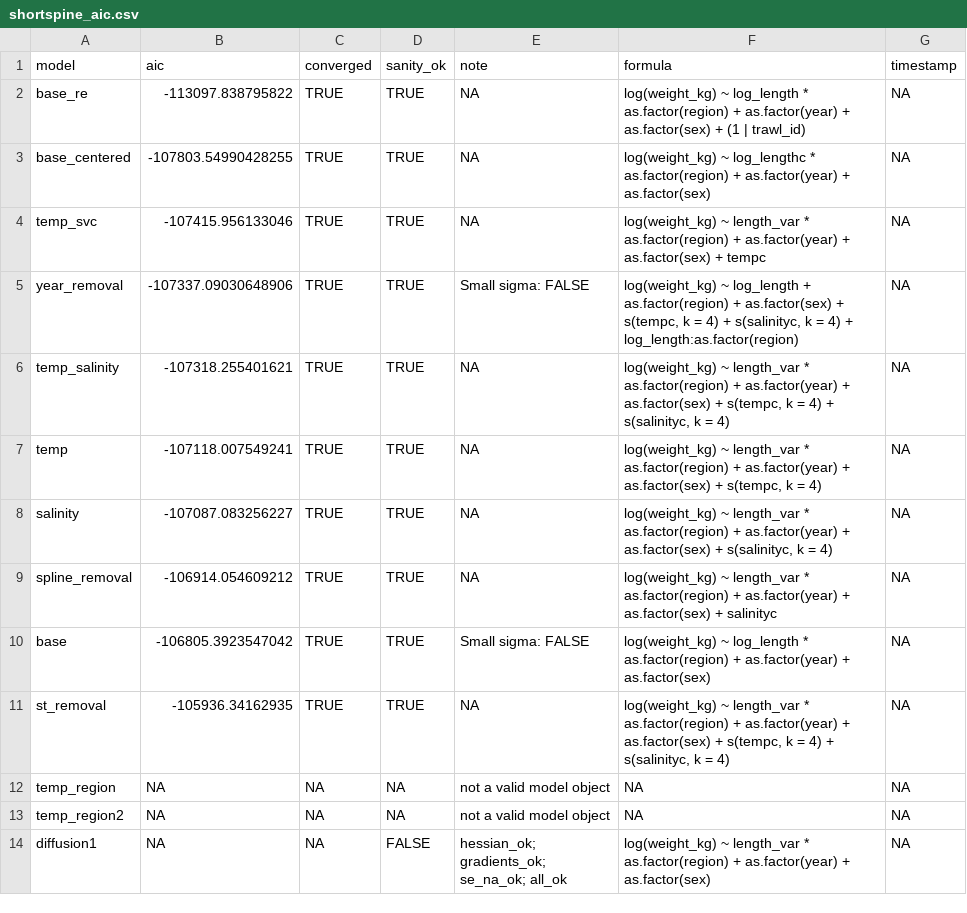
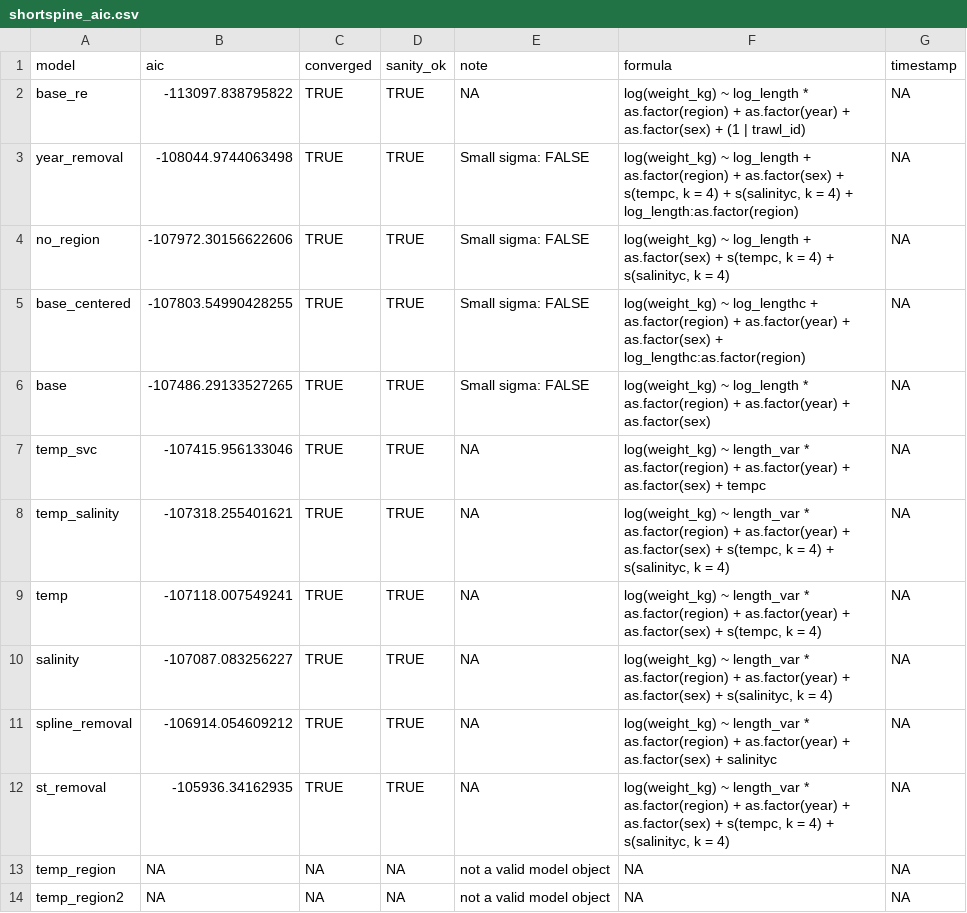
Before and after one commit to DFO-NOAA-Pacific/condition, a CSV file: data-raw/models/shortspine_aic.csv, drawn as a sheet; only a part is shown; the shorter side is filled out with more unchanged rows.

```diff
--- a/data-raw/models/shortspine_aic.csv
+++ b/data-raw/models/shortspine_aic.csv
@@ -2,5 +2,7 @@ model,aic,converged,sanity_ok,note,formula,timestamp
 base_re,-113097.838795822,TRUE,TRUE,NA,log(weight_kg) ~ log_length * as.factor(region) + as.factor(year) + as.factor(sex) + (1 | trawl_id),NA
-base_centered,-107803.54990428255,TRUE,TRUE,NA,log(weight_kg) ~ log_lengthc * as.factor(region) + as.factor(year) + as.factor(sex),NA
+year_removal,-108044.9744063498,TRUE,TRUE,Small sigma:  FALSE,"log(weight_kg) ~ log_length + as.factor(region) + as.factor(sex) + s(tempc, k = 4) + s(salinityc, k = 4) + log_length:as.factor(region)",NA
+no_region,-107972.30156622606,TRUE,TRUE, Small sigma:  FALSE,"log(weight_kg) ~ log_length + as.factor(sex) + s(tempc, k = 4) + s(salinityc, k = 4)",NA
+base_centered,-107803.54990428255,TRUE,TRUE,Small sigma:  FALSE,log(weight_kg) ~ log_lengthc + as.factor(region) + as.factor(year) + as.factor(sex) + log_lengthc:as.factor(region),NA
+base,-107486.29133527265,TRUE,TRUE,Small sigma:  FALSE,log(weight_kg) ~ log_length * as.factor(region) + as.factor(year) + as.factor(sex),NA
 temp_svc,-107415.956133046,TRUE,TRUE,NA,log(weight_kg) ~ length_var * as.factor(region) + as.factor(year) + as.factor(sex) + tempc,NA
-year_removal,-107337.09030648906,TRUE,TRUE, Small sigma:  FALSE,"log(weight_kg) ~ log_length + as.factor(region) + as.factor(sex) + s(tempc, k = 4) + s(salinityc, k = 4) + log_length:as.factor(region)",NA
 temp_salinity,-107318.255401621,TRUE,TRUE,NA,"log(weight_kg) ~ length_var * as.factor(region) + as.factor(year) + as.factor(sex) + s(tempc, k = 4) + s(salinityc, k = 4)",NA
@@ -9,3 +11,2 @@ salinity,-107087.083256227,TRUE,TRUE,NA,"log(weight_kg) ~ length_var * as.factor
 spline_removal,-106914.054609212,TRUE,TRUE,NA,log(weight_kg) ~ length_var * as.factor(region) + as.factor(year) + as.factor(sex) + salinityc,NA
-base,-106805.3923547042,TRUE,TRUE,Small sigma:  FALSE,log(weight_kg) ~ log_length * as.factor(region) + as.factor(year) + as.factor(sex),NA
 st_removal,-105936.34162935,TRUE,TRUE,NA,"log(weight_kg) ~ length_var * as.factor(region) + as.factor(year) + as.factor(sex) + s(tempc, k = 4) + s(salinityc, k = 4)",NA
```
Also changed, not shown: data-raw/models/arrowtooth_aic.csv, data-raw/models/dover_aic.csv, 4 other files.
